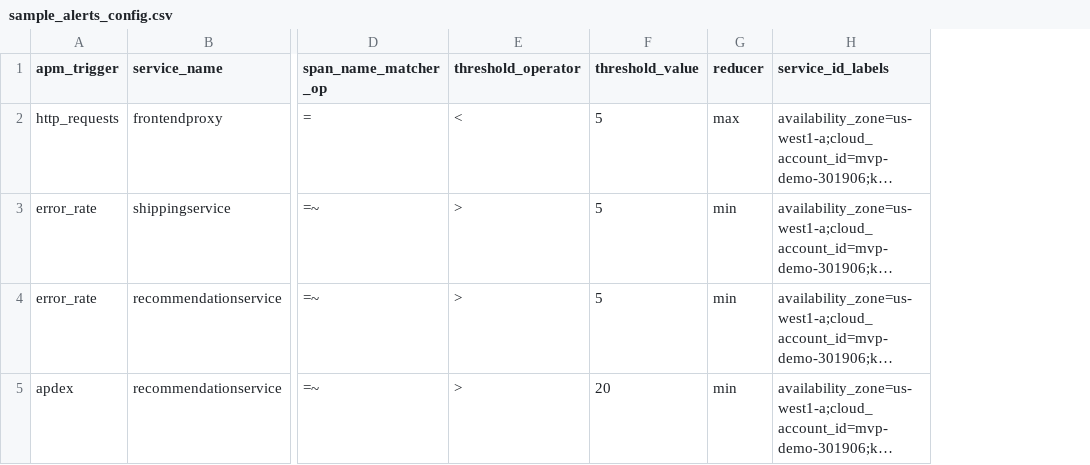
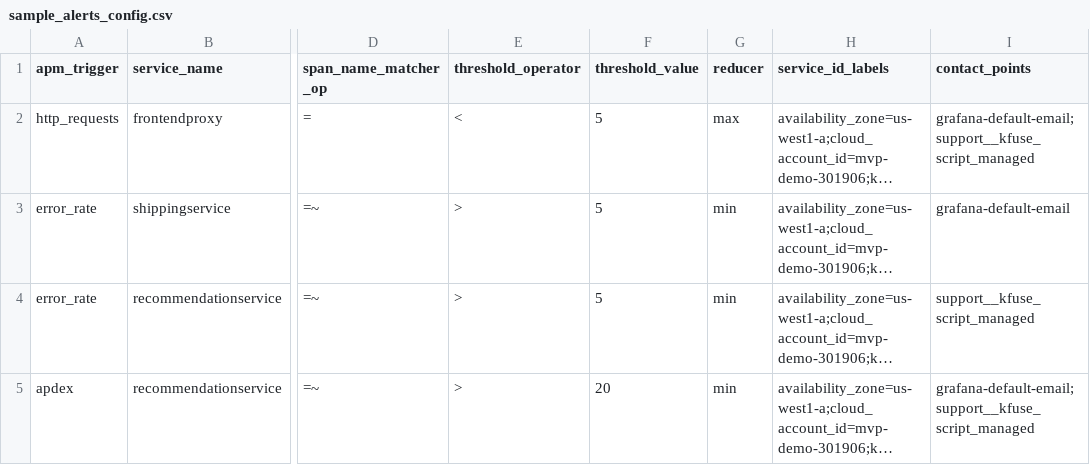
Before and after one commit to kloudfuse-ext/customer, a CSV file: scripts/assets/apm_alerts/files/sample_alerts_config.csv, drawn as a sheet; only a part is shown, gaps mark what is left out; long unchanged cells end in …; the diff names each change by its address in the sheet, - before the commit and + after, or states it on an @@ line.

Commit message:
Add contact points and notification policies (#27)
* configure notification policies

* configure contact points in alerts

* Add separate option for --no-verify-ssl

* Fix README bugs; add contact-points section

* Remove json parts as not needed in the code

* remove print statements

```diff
--- a/scripts/assets/apm_alerts/files/sample_alerts_config.csv
+++ b/scripts/assets/apm_alerts/files/sample_alerts_config.csv
+column I (contact_points), rows 2-5: grafana-default-email;support__kfuse_script_managed | grafana-default-email | support__kfuse_script_managed | grafana-default-email;support__kfuse_script_managed
```
Also changed, not shown: 7 other files.
